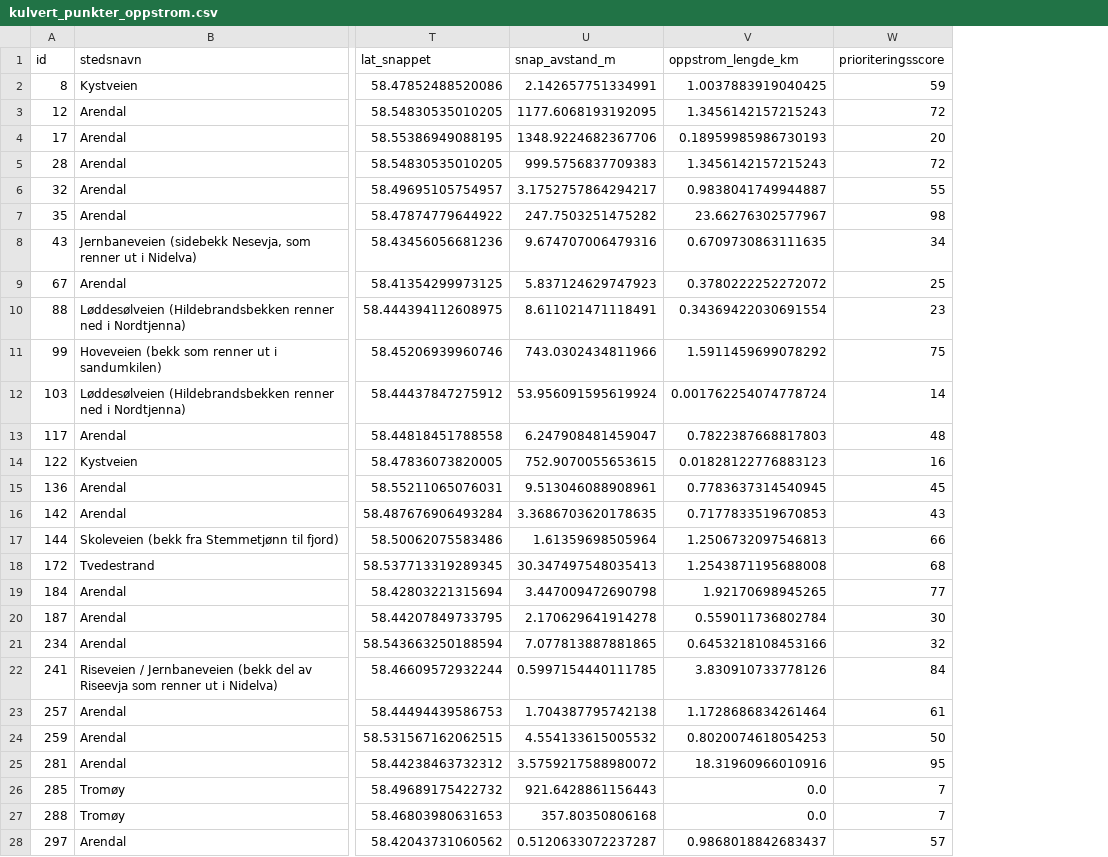
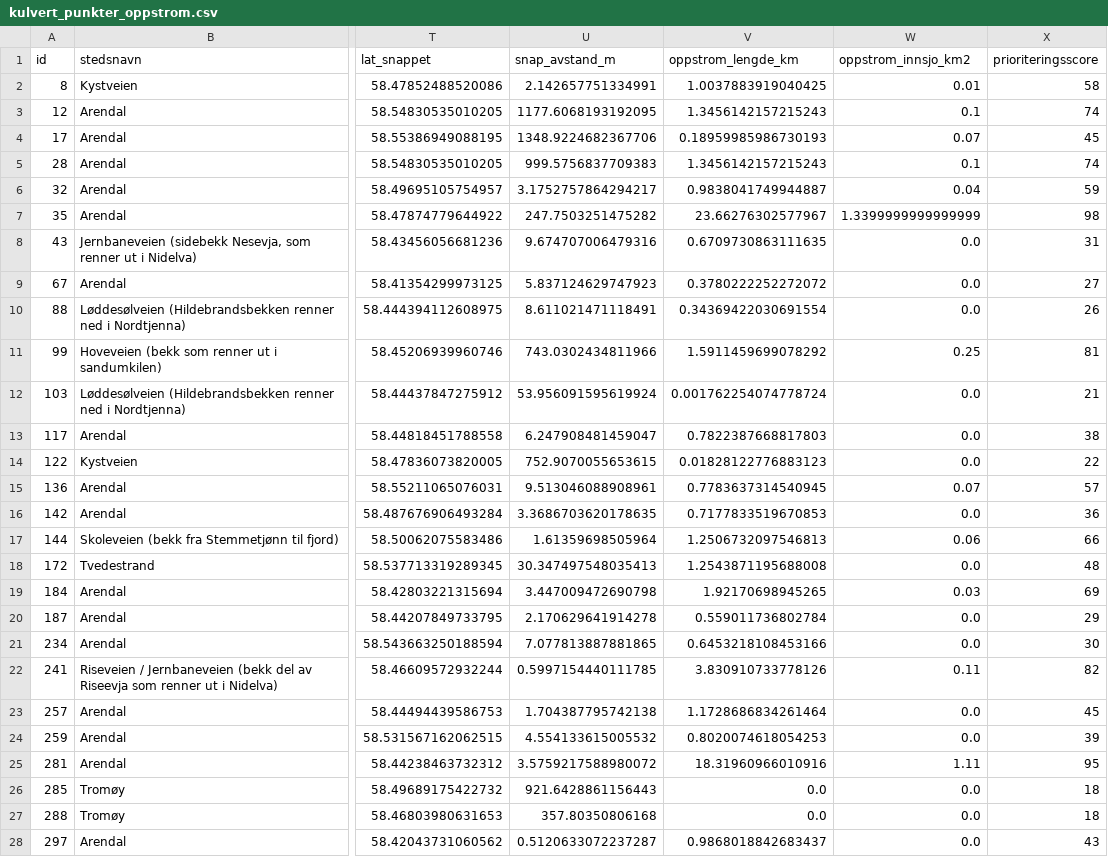
Before and after one commit to ErwinKers/Culvert-trial-1, a CSV file: data/processed/kulvert_punkter_oppstrom.csv, drawn as a sheet; only a part is shown, gaps mark what is left out; addresses are those after the commit; the diff covers the shown part only; the diff names each change by its address in the sheet, - before the commit and + after, or states it on an @@ line.

```diff
--- a/data/processed/kulvert_punkter_oppstrom.csv
+++ b/data/processed/kulvert_punkter_oppstrom.csv
+column W (oppstrom_innsjo_km2), rows 2-28: 0.01 | 0.1 | 0.07 | 0.1 | 0.04 | 1.3399999999999999 | 0.0 | 0.0 | 0.0 | 0.25 | 0.0 | 0.0 | 0.0 | 0.07 | 0.0 | 0.06 | 0.0 | 0.03 | 0.0 | 0.0 | 0.11 | 0.0 | 0.0 | 1.11 | 0.0 | 0.0 | 0.0
-X2 (prioriteringsscore): 59
+X2 (prioriteringsscore): 58
-X3 (prioriteringsscore): 72
+X3 (prioriteringsscore): 74
-X4 (prioriteringsscore): 20
+X4 (prioriteringsscore): 45
-X5 (prioriteringsscore): 72
+X5 (prioriteringsscore): 74
-X6 (prioriteringsscore): 55
+X6 (prioriteringsscore): 59
-X8 (prioriteringsscore): 34
+X8 (prioriteringsscore): 31
-X9 (prioriteringsscore): 25
+X9 (prioriteringsscore): 27
-X10 (prioriteringsscore): 23
+X10 (prioriteringsscore): 26
-X11 (prioriteringsscore): 75
+X11 (prioriteringsscore): 81
-X12 (prioriteringsscore): 14
+X12 (prioriteringsscore): 21
-X13 (prioriteringsscore): 48
+X13 (prioriteringsscore): 38
-X14 (prioriteringsscore): 16
+X14 (prioriteringsscore): 22
-X15 (prioriteringsscore): 45
+X15 (prioriteringsscore): 57
-X16 (prioriteringsscore): 43
+X16 (prioriteringsscore): 36
-X18 (prioriteringsscore): 68
+X18 (prioriteringsscore): 48
-X19 (prioriteringsscore): 77
+X19 (prioriteringsscore): 69
-X20 (prioriteringsscore): 30
+X20 (prioriteringsscore): 29
-X21 (prioriteringsscore): 32
+X21 (prioriteringsscore): 30
-X22 (prioriteringsscore): 84
+X22 (prioriteringsscore): 82
-X23 (prioriteringsscore): 61
+X23 (prioriteringsscore): 45
-X24 (prioriteringsscore): 50
+X24 (prioriteringsscore): 39
-X26:X27 (prioriteringsscore): 7
+X26:X27 (prioriteringsscore): 18
-X28 (prioriteringsscore): 57
+X28 (prioriteringsscore): 43
```
Also changed, not shown: 16 edited cells elsewhere in this file, 7 other files.
